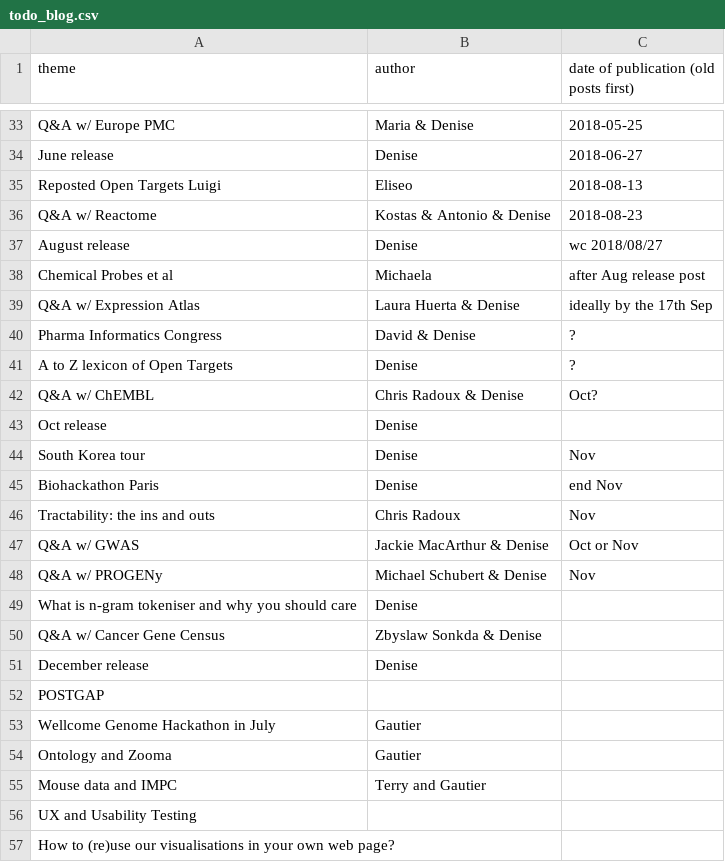
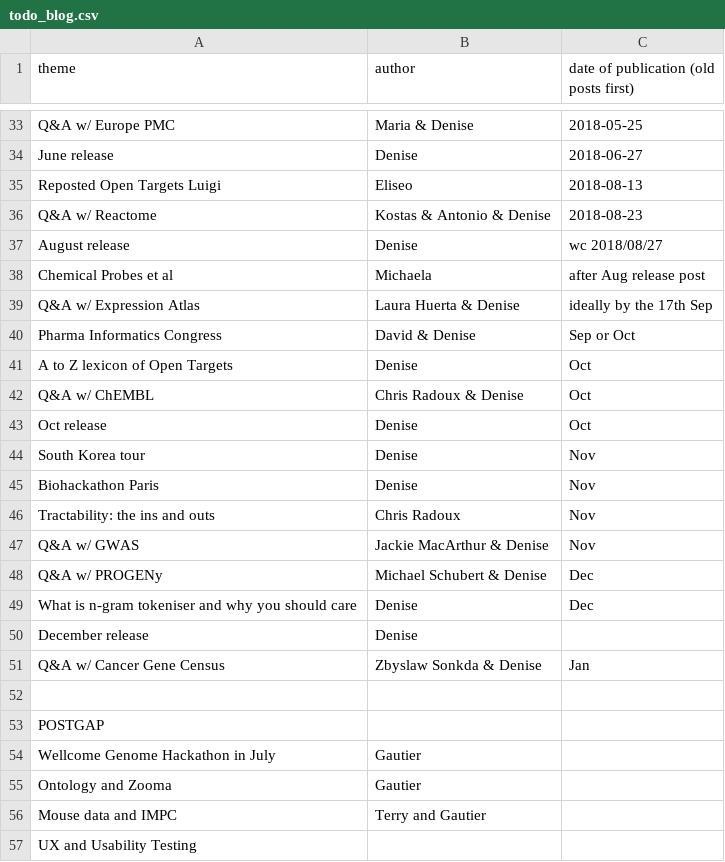
Before and after one commit to emcdonagh-OT/outreach, a CSV file: todo_blog.csv, drawn as a sheet; only a part is shown, gaps mark what is left out; the shorter side is filled out with more unchanged rows; removed rows and columns are numbered as before the commit, all else as after; the diff names each change by its address in the sheet, - before the commit and + after, or states it on an @@ line.

Commit message:
Update todo_blog.csv

```diff
--- a/todo_blog.csv
+++ b/todo_blog.csv
-C40: ?
+C40: Sep or Oct
-C41: ?
+C41: Oct
-C42: Oct?
+C42: Oct
-C43: (empty)
+C43: Oct
-C45: end Nov
+C45: Nov
-C47: Oct or Nov
+C47: Nov
-C48: Nov
+C48: Dec
-C49: (empty)
+C49: Dec
-row 50: Q&A w/ Cancer Gene Census | Zbyslaw Sonkda & Denise
+row 51: Q&A w/ Cancer Gene Census | Zbyslaw Sonkda & Denise | Jan
+row 52: (empty)
```
